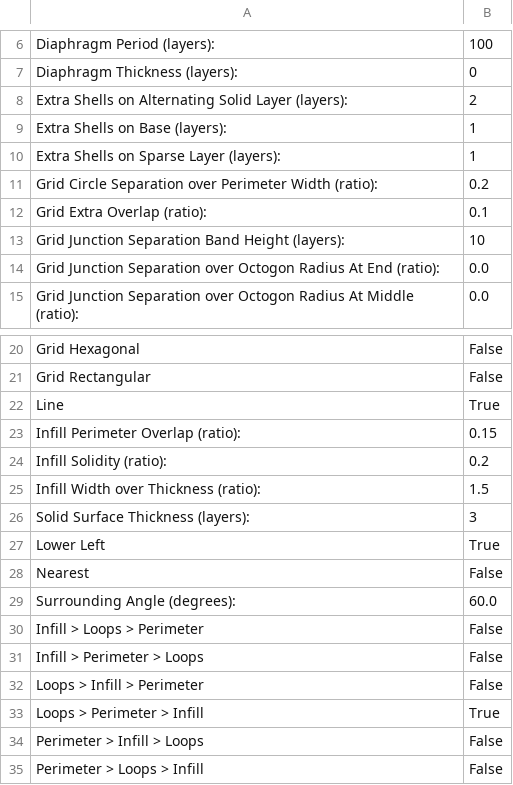
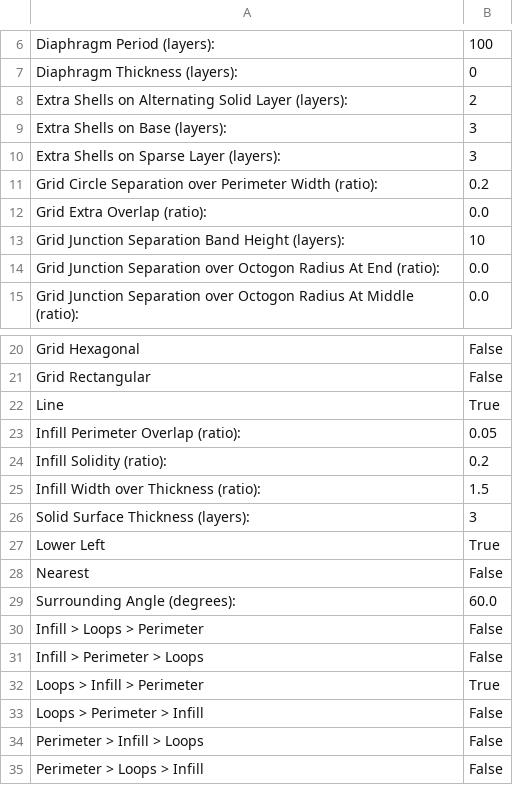
Before and after one commit to sevikkk/skeinforge_settings, a CSV file: profiles/extrusion/ABS/fill.csv, drawn as a sheet; only a part is shown, gaps mark what is left out.

Commit message:
current version

```diff
--- a/profiles/extrusion/ABS/fill.csv
+++ b/profiles/extrusion/ABS/fill.csv
@@ -8,6 +8,6 @@ Diaphragm Thickness (layers):	0
 Extra Shells on Alternating Solid Layer (layers):	2
-Extra Shells on Base (layers):	1
-Extra Shells on Sparse Layer (layers):	1
+Extra Shells on Base (layers):	3
+Extra Shells on Sparse Layer (layers):	3
 Grid Circle Separation over Perimeter Width (ratio):	0.2
-Grid Extra Overlap (ratio):	0.1
+Grid Extra Overlap (ratio):	0.0
 Grid Junction Separation Band Height (layers):	10
@@ -22,3 +22,3 @@ Grid Rectangular	False
 Line	True
-Infill Perimeter Overlap (ratio):	0.15
+Infill Perimeter Overlap (ratio):	0.05
 Infill Solidity (ratio):	0.2
@@ -31,4 +31,4 @@ Infill > Loops > Perimeter	False
 Infill > Perimeter > Loops	False
-Loops > Infill > Perimeter	False
-Loops > Perimeter > Infill	True
+Loops > Infill > Perimeter	True
+Loops > Perimeter > Infill	False
 Perimeter > Infill > Loops	False
```
